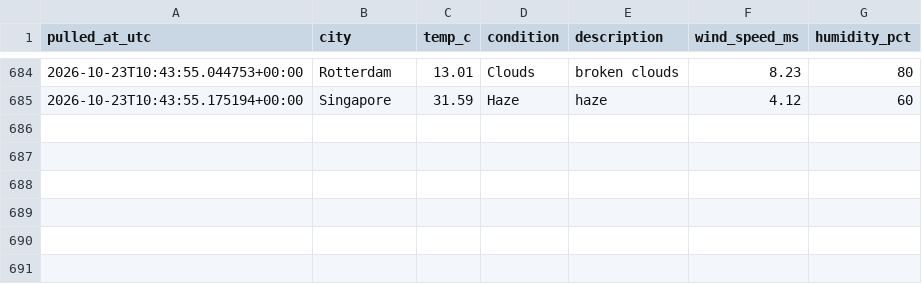
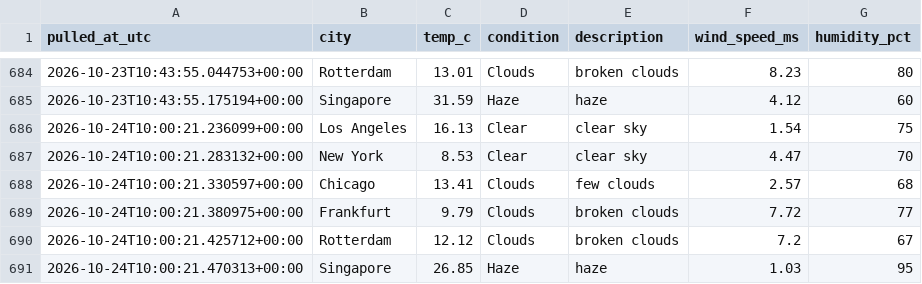
Before and after one commit to Aditya-Kadam-304/logistics-delivery-dashboard, a CSV file: data/processed/weather_log.csv, drawn as a sheet; only a part is shown, gaps mark what is left out.

```diff
--- a/data/processed/weather_log.csv
+++ b/data/processed/weather_log.csv
@@ -685 +685,7 @@ pulled_at_utc,city,temp_c,condition,description,wind_speed_ms,humidity_pct
 2026-10-23T10:43:55.175194+00:00,Singapore,31.59,Haze,haze,4.12,60
+2026-10-24T10:00:21.236099+00:00,Los Angeles,16.13,Clear,clear sky,1.54,75
+2026-10-24T10:00:21.283132+00:00,New York,8.53,Clear,clear sky,4.47,70
+2026-10-24T10:00:21.330597+00:00,Chicago,13.41,Clouds,few clouds,2.57,68
+2026-10-24T10:00:21.380975+00:00,Frankfurt,9.79,Clouds,broken clouds,7.72,77
+2026-10-24T10:00:21.425712+00:00,Rotterdam,12.12,Clouds,broken clouds,7.2,67
+2026-10-24T10:00:21.470313+00:00,Singapore,26.85,Haze,haze,1.03,95
```
